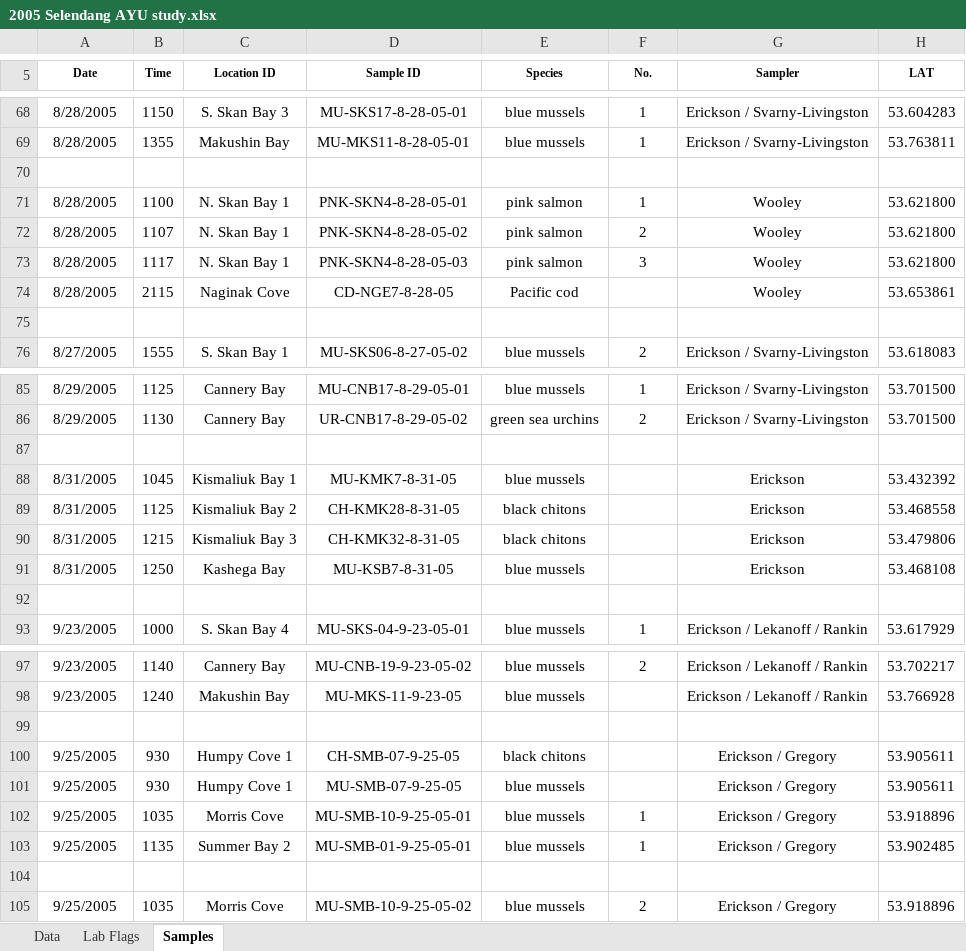
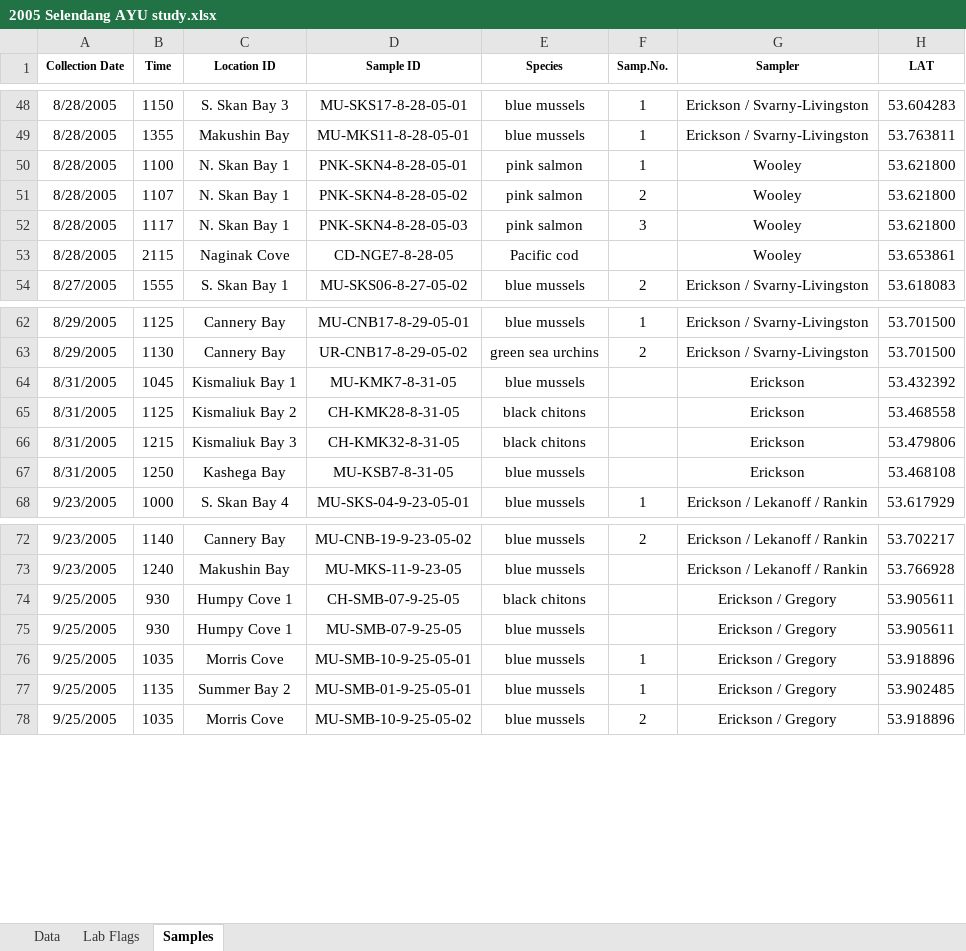
Before and after one commit to WillSamuel18/OSRI_Alaska_Food_Contamination, an Excel workbook: Input Data/2005 Selendang AYU study.xlsx, sheet Samples, drawn as a sheet; only a part is shown, gaps mark what is left out; values as stored, in another font and other column widths than the file's, no borders; removed rows and columns are numbered as before the commit, all else as after; rows hold the shown columns only; the diff covers the shown part only; the diff names each change by its address in the sheet, - before the commit and + after, or states it on an @@ line.

```diff
--- a/Input Data/2005 Selendang AYU study.xlsx (sheet Samples)
+++ b/Input Data/2005 Selendang AYU study.xlsx (sheet Samples)
-A1: Date
+A1: Collection Date
-F1: No.
+F1: Samp.No.
-row 70: (empty)
-row 75: (empty)
-row 87: (empty)
-row 92: (empty)
-row 99: (empty)
-row 104: (empty)
```
Also changed, not shown: 21 removed rows elsewhere in this sheet, Output Data/Parameter_data.xlsx, Output Data/locations.xlsx, 3 other files.
